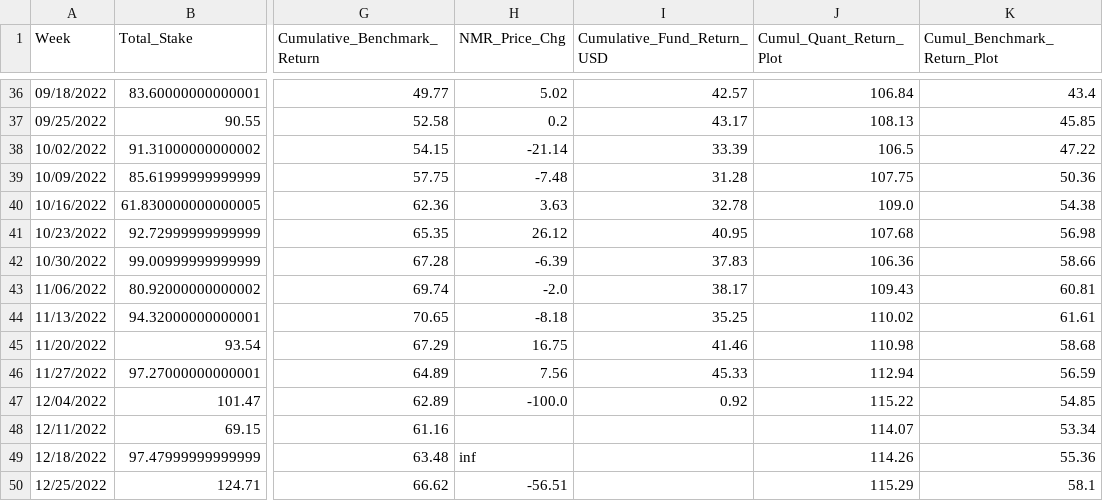
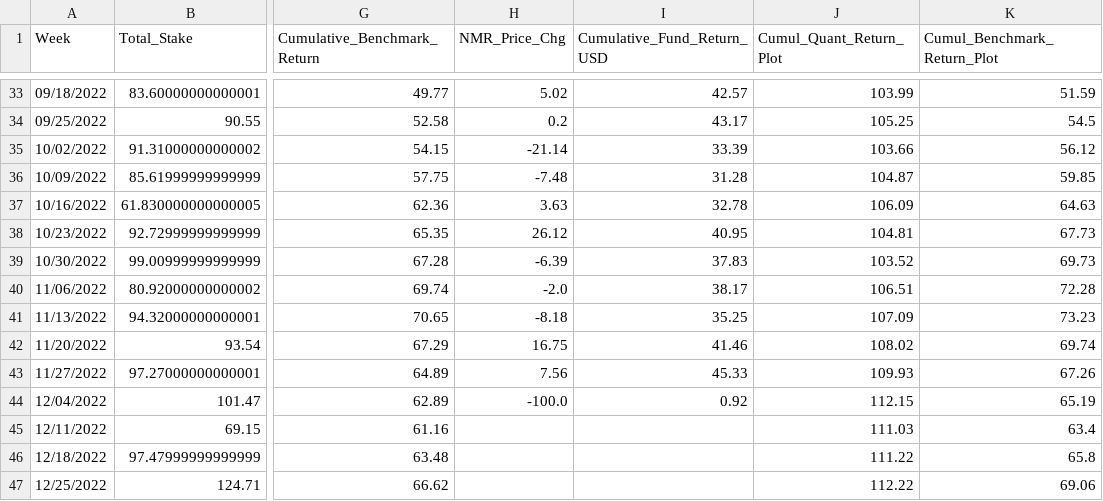
Before and after one commit to ptlorenz/hyphy-capital.com, a CSV file: Newest_1Y_Plot_Fund_Analysis.csv, drawn as a sheet; only a part is shown, gaps mark what is left out; addresses are those after the commit; the diff covers the shown part only; the diff names each change by its address in the sheet, - before the commit and + after, or states it on an @@ line.

```diff
--- a/Newest_1Y_Plot_Fund_Analysis.csv
+++ b/Newest_1Y_Plot_Fund_Analysis.csv
-J33 (Cumul_Quant_Return_Plot): 106.84
+J33 (Cumul_Quant_Return_Plot): 103.99
-K33 (Cumul_Benchmark_Return_Plot): 43.4
+K33 (Cumul_Benchmark_Return_Plot): 51.59
-J34 (Cumul_Quant_Return_Plot): 108.13
+J34 (Cumul_Quant_Return_Plot): 105.25
-K34 (Cumul_Benchmark_Return_Plot): 45.85
+K34 (Cumul_Benchmark_Return_Plot): 54.5
-J35 (Cumul_Quant_Return_Plot): 106.5
+J35 (Cumul_Quant_Return_Plot): 103.66
-K35 (Cumul_Benchmark_Return_Plot): 47.22
+K35 (Cumul_Benchmark_Return_Plot): 56.12
-J36 (Cumul_Quant_Return_Plot): 107.75
+J36 (Cumul_Quant_Return_Plot): 104.87
-K36 (Cumul_Benchmark_Return_Plot): 50.36
+K36 (Cumul_Benchmark_Return_Plot): 59.85
-J37 (Cumul_Quant_Return_Plot): 109.0
+J37 (Cumul_Quant_Return_Plot): 106.09
-K37 (Cumul_Benchmark_Return_Plot): 54.38
+K37 (Cumul_Benchmark_Return_Plot): 64.63
-J38 (Cumul_Quant_Return_Plot): 107.68
+J38 (Cumul_Quant_Return_Plot): 104.81
-K38 (Cumul_Benchmark_Return_Plot): 56.98
+K38 (Cumul_Benchmark_Return_Plot): 67.73
-J39 (Cumul_Quant_Return_Plot): 106.36
+J39 (Cumul_Quant_Return_Plot): 103.52
-K39 (Cumul_Benchmark_Return_Plot): 58.66
+K39 (Cumul_Benchmark_Return_Plot): 69.73
-J40 (Cumul_Quant_Return_Plot): 109.43
+J40 (Cumul_Quant_Return_Plot): 106.51
-K40 (Cumul_Benchmark_Return_Plot): 60.81
+K40 (Cumul_Benchmark_Return_Plot): 72.28
-J41 (Cumul_Quant_Return_Plot): 110.02
+J41 (Cumul_Quant_Return_Plot): 107.09
-K41 (Cumul_Benchmark_Return_Plot): 61.61
+K41 (Cumul_Benchmark_Return_Plot): 73.23
-J42 (Cumul_Quant_Return_Plot): 110.98
+J42 (Cumul_Quant_Return_Plot): 108.02
-K42 (Cumul_Benchmark_Return_Plot): 58.68
+K42 (Cumul_Benchmark_Return_Plot): 69.74
-J43 (Cumul_Quant_Return_Plot): 112.94
+J43 (Cumul_Quant_Return_Plot): 109.93
-K43 (Cumul_Benchmark_Return_Plot): 56.59
+K43 (Cumul_Benchmark_Return_Plot): 67.26
-J44 (Cumul_Quant_Return_Plot): 115.22
+J44 (Cumul_Quant_Return_Plot): 112.15
-K44 (Cumul_Benchmark_Return_Plot): 54.85
+K44 (Cumul_Benchmark_Return_Plot): 65.19
-J45 (Cumul_Quant_Return_Plot): 114.07
+J45 (Cumul_Quant_Return_Plot): 111.03
-K45 (Cumul_Benchmark_Return_Plot): 53.34
+K45 (Cumul_Benchmark_Return_Plot): 63.4
-H46 (NMR_Price_Chg): inf
+H46 (NMR_Price_Chg): (empty)
-J46 (Cumul_Quant_Return_Plot): 114.26
+J46 (Cumul_Quant_Return_Plot): 111.22
-K46 (Cumul_Benchmark_Return_Plot): 55.36
+K46 (Cumul_Benchmark_Return_Plot): 65.8
-H47 (NMR_Price_Chg): -56.51
+H47 (NMR_Price_Chg): (empty)
-J47 (Cumul_Quant_Return_Plot): 115.29
+J47 (Cumul_Quant_Return_Plot): 112.22
-K47 (Cumul_Benchmark_Return_Plot): 58.1
+K47 (Cumul_Benchmark_Return_Plot): 69.06
```
Also changed, not shown: 2 added rows, 3 removed rows and 71 edited cells elsewhere in this file.
